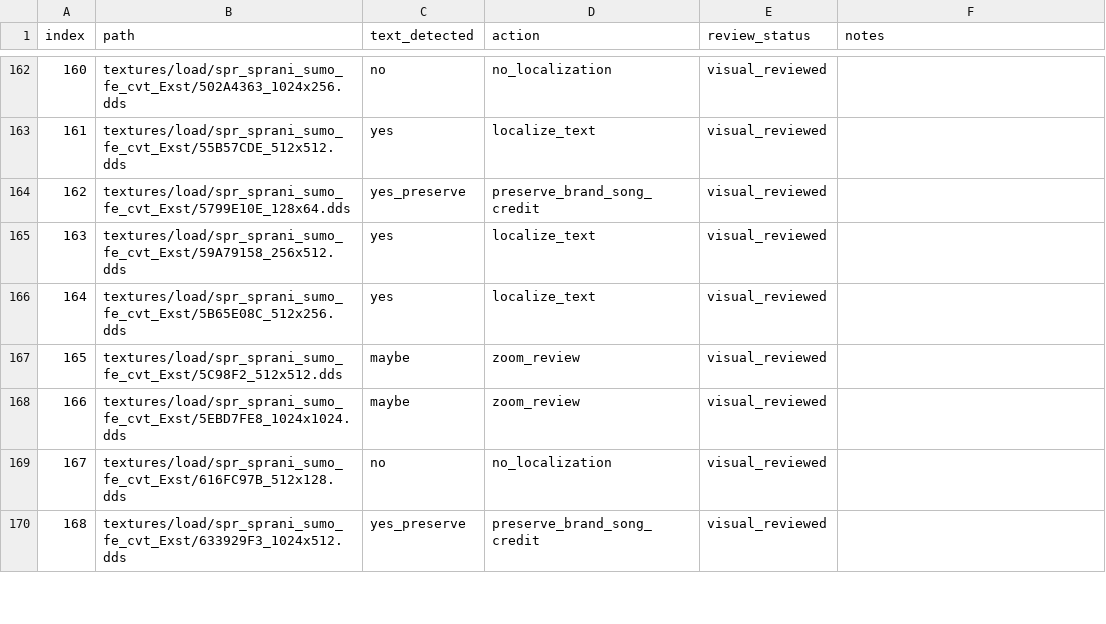
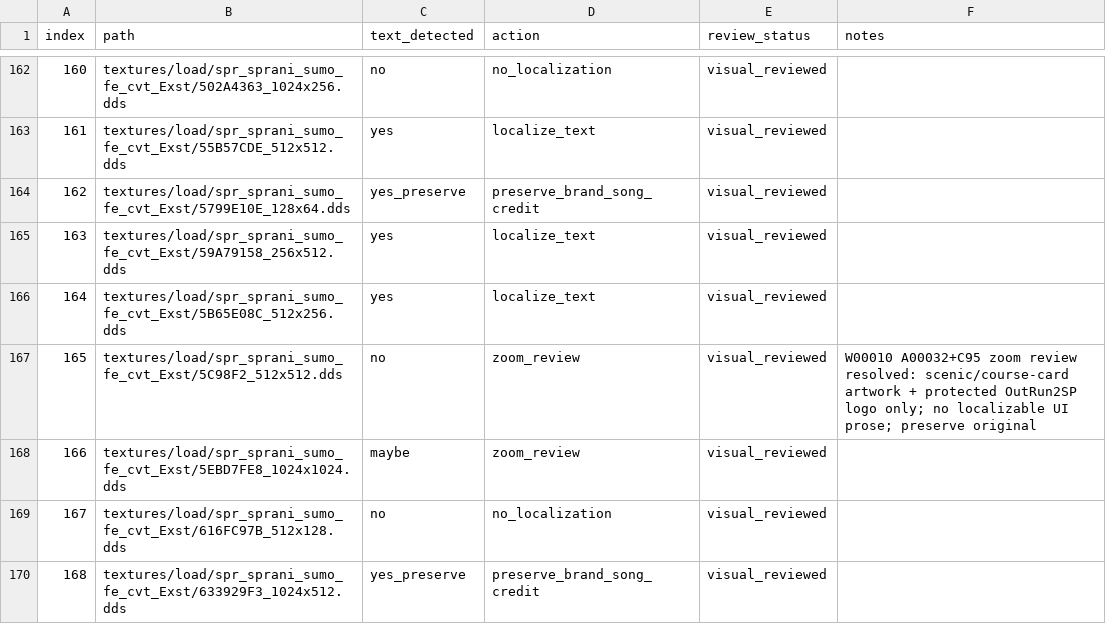
Before and after one commit to thp32tt/OutRun2006Tweaks, a CSV file: localization/graphics/visual_review.csv, drawn as a sheet; only a part is shown, gaps mark what is left out; the diff covers the shown part only.

Commit message:
localization(C): reconcile W00010 barrier [AUTO:LOCALIZATION-LOCALIZATION_C-00034]

```diff
--- a/localization/graphics/visual_review.csv
+++ b/localization/graphics/visual_review.csv
@@ -166,3 +166,3 @@ index,path,text_detected,action,review_status,notes
 164,textures/load/spr_sprani_sumo_fe_cvt_Exst/5B65E08C_512x256.dds,yes,localize_text,visual_reviewed,
-165,textures/load/spr_sprani_sumo_fe_cvt_Exst/5C98F2_512x512.dds,maybe,zoom_review,visual_reviewed,
+165,textures/load/spr_sprani_sumo_fe_cvt_Exst/5C98F2_512x512.dds,no,zoom_review,visual_reviewed,W00010 A00032+C95 zoom review resolved: scenic/course-card artwork + protected OutRun2SP logo only; no localizable UI prose; preserve original
 166,textures/load/spr_sprani_sumo_fe_cvt_Exst/5EBD7FE8_1024x1024.dds,maybe,zoom_review,visual_reviewed,
```
Also changed, not shown: 10 edited cells elsewhere in this file, localization/graphics/asset_queue.csv, 7 other files.
